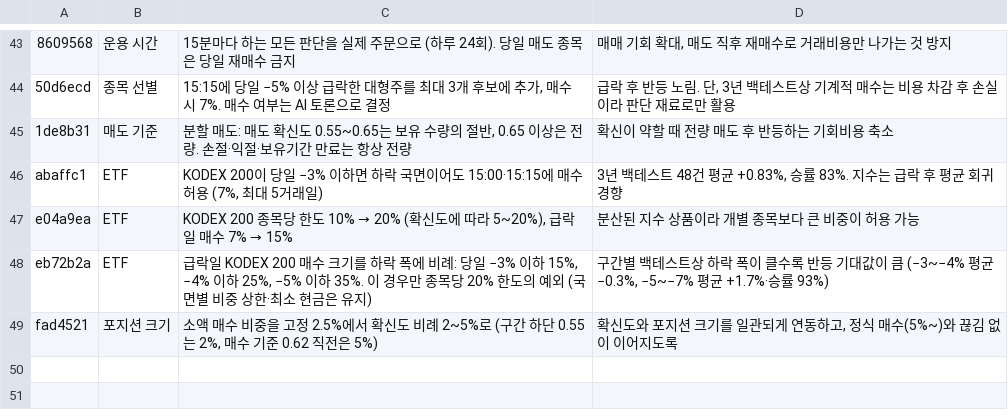
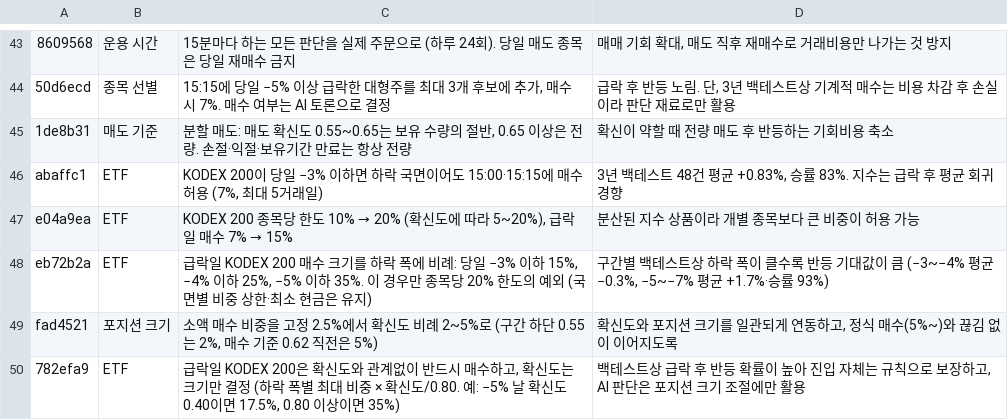
Before and after one commit to isopink/hynix-298f, a TSV file: reports/changelog_plain.tsv, drawn as a sheet; only a part is shown, gaps mark what is left out.

```diff
--- a/reports/changelog_plain.tsv
+++ b/reports/changelog_plain.tsv
@@ -49 +49,2 @@ eb72b2a	ETF	급락일 KODEX 200 매수 크기를 하락 폭에 비례: 당일
 fad4521	포지션 크기	소액 매수 비중을 고정 2.5%에서 확신도 비례 2~5%로 (구간 하단 0.55는 2%, 매수 기준 0.62 직전은 5%)	확신도와 포지션 크기를 일관되게 연동하고, 정식 매수(5%~)와 끊김 없이 이어지도록
+782efa9	ETF	급락일 KODEX 200은 확신도와 관계없이 반드시 매수하고, 확신도는 크기만 결정 (하락 폭별 최대 비중 × 확신도/0.80. 예: −5% 날 확신도 0.40이면 17.5%, 0.80 이상이면 35%)	백테스트상 급락 후 반등 확률이 높아 진입 자체는 규칙으로 보장하고, AI 판단은 포지션 크기 조절에만 활용
```
Also changed, not shown: reports/week1/changes.tsv, 1 other file.
